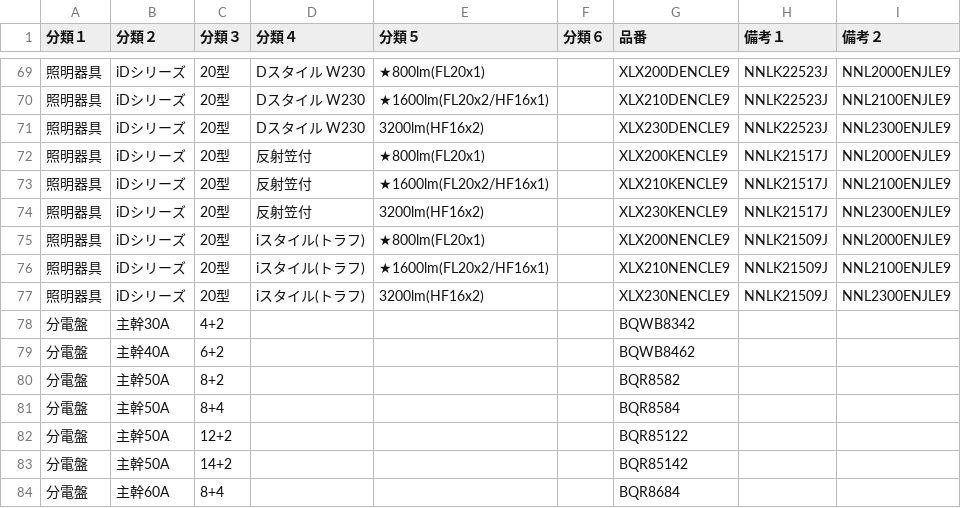
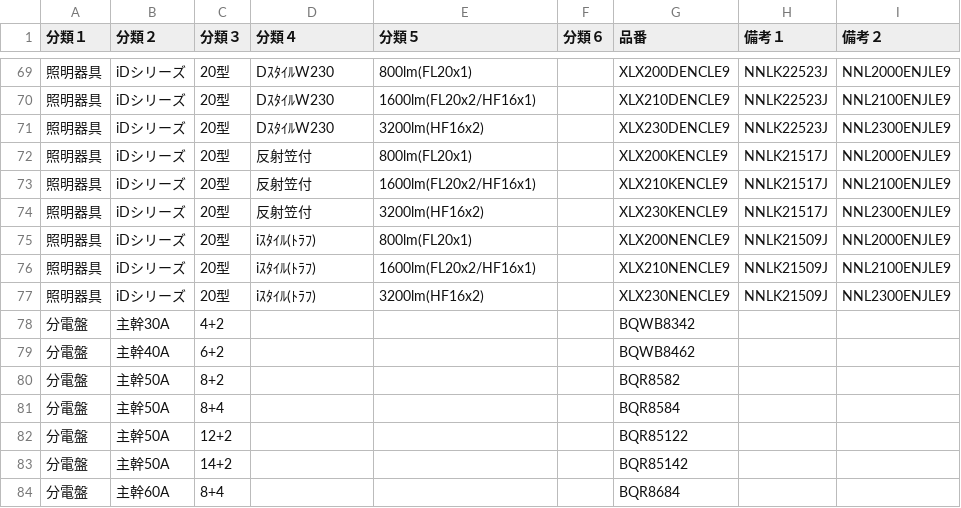
Before and after one commit to lkstr999/SHOJI, a CSV file: 商品マスタ.csv, drawn as a sheet; only a part is shown, gaps mark what is left out; the diff covers the shown part only.

```diff
--- a/商品マスタ.csv
+++ b/商品マスタ.csv
@@ -69,10 +69,10 @@
-照明器具,iDシリーズ,20型,Dスタイル W230,★800lm(FL20x1),,XLX200DENCLE9,NNLK22523J,NNL2000ENJLE9
-照明器具,iDシリーズ,20型,Dスタイル W230,★1600lm(FL20x2/HF16x1),,XLX210DENCLE9,NNLK22523J,NNL2100ENJLE9
-照明器具,iDシリーズ,20型,Dスタイル W230,3200lm(HF16x2),,XLX230DENCLE9,NNLK22523J,NNL2300ENJLE9
-照明器具,iDシリーズ,20型,反射笠付,★800lm(FL20x1),,XLX200KENCLE9,NNLK21517J,NNL2000ENJLE9
-照明器具,iDシリーズ,20型,反射笠付,★1600lm(FL20x2/HF16x1),,XLX210KENCLE9,NNLK21517J,NNL2100ENJLE9
+照明器具,iDシリーズ,20型,DｽﾀｲﾙW230,800lm(FL20x1),,XLX200DENCLE9,NNLK22523J,NNL2000ENJLE9
+照明器具,iDシリーズ,20型,DｽﾀｲﾙW230,1600lm(FL20x2/HF16x1),,XLX210DENCLE9,NNLK22523J,NNL2100ENJLE9
+照明器具,iDシリーズ,20型,DｽﾀｲﾙW230,3200lm(HF16x2),,XLX230DENCLE9,NNLK22523J,NNL2300ENJLE9
+照明器具,iDシリーズ,20型,反射笠付,800lm(FL20x1),,XLX200KENCLE9,NNLK21517J,NNL2000ENJLE9
+照明器具,iDシリーズ,20型,反射笠付,1600lm(FL20x2/HF16x1),,XLX210KENCLE9,NNLK21517J,NNL2100ENJLE9
 照明器具,iDシリーズ,20型,反射笠付,3200lm(HF16x2),,XLX230KENCLE9,NNLK21517J,NNL2300ENJLE9
-照明器具,iDシリーズ,20型,iスタイル(トラフ),★800lm(FL20x1),,XLX200NENCLE9,NNLK21509J,NNL2000ENJLE9
-照明器具,iDシリーズ,20型,iスタイル(トラフ),★1600lm(FL20x2/HF16x1),,XLX210NENCLE9,NNLK21509J,NNL2100ENJLE9
-照明器具,iDシリーズ,20型,iスタイル(トラフ),3200lm(HF16x2),,XLX230NENCLE9,NNLK21509J,NNL2300ENJLE9
+照明器具,iDシリーズ,20型,iｽﾀｲﾙ(ﾄﾗﾌ),800lm(FL20x1),,XLX200NENCLE9,NNLK21509J,NNL2000ENJLE9
+照明器具,iDシリーズ,20型,iｽﾀｲﾙ(ﾄﾗﾌ),1600lm(FL20x2/HF16x1),,XLX210NENCLE9,NNLK21509J,NNL2100ENJLE9
+照明器具,iDシリーズ,20型,iｽﾀｲﾙ(ﾄﾗﾌ),3200lm(HF16x2),,XLX230NENCLE9,NNLK21509J,NNL2300ENJLE9
 分電盤,主幹30A,4+2,,,,BQWB8342,,
```
Also changed, not shown: 31 edited cells elsewhere in this file.
